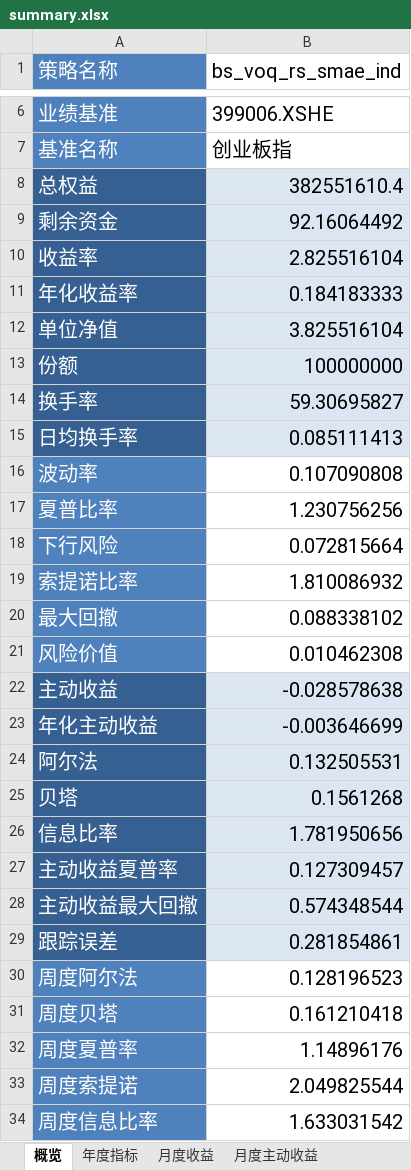
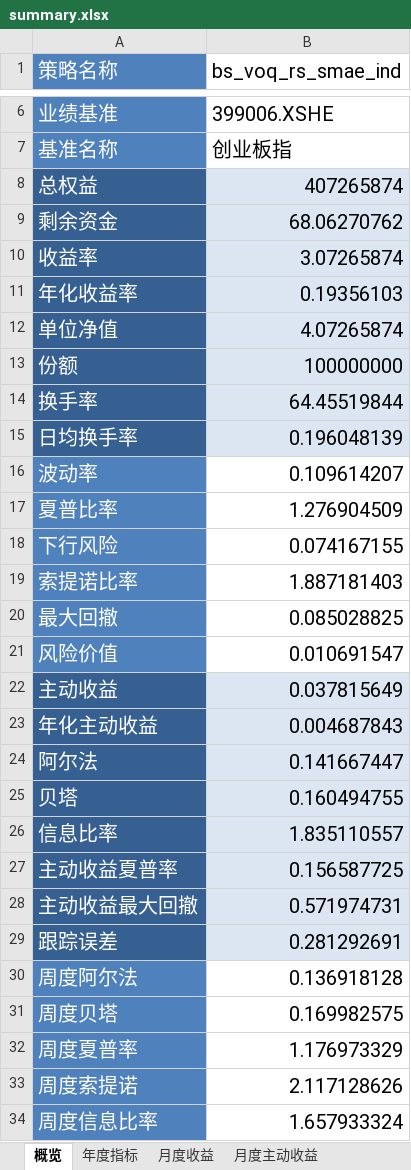
Before and after one commit to laye0619/backtest_rqalpha, an Excel workbook: backtest/bt_report/bs_voq_rs_smae_ind/single_run/summary.xlsx, sheet 概览, drawn as a sheet; only a part is shown, gaps mark what is left out; values as stored, in another font and other column widths than the file's, no borders; the diff covers the shown part only; the diff names each change by its address in the sheet, - before the commit and + after, or states it on an @@ line.

```diff
--- a/backtest/bt_report/bs_voq_rs_smae_ind/single_run/summary.xlsx (sheet 概览)
+++ b/backtest/bt_report/bs_voq_rs_smae_ind/single_run/summary.xlsx (sheet 概览)
-B8 (bs_voq_rs_smae_ind): 382551610.4
+B8 (bs_voq_rs_smae_ind): 407265874
-B9 (bs_voq_rs_smae_ind): 92.16064492
+B9 (bs_voq_rs_smae_ind): 68.06270762
-B10 (bs_voq_rs_smae_ind): 2.825516104
+B10 (bs_voq_rs_smae_ind): 3.07265874
-B11 (bs_voq_rs_smae_ind): 0.184183333
+B11 (bs_voq_rs_smae_ind): 0.19356103
-B12 (bs_voq_rs_smae_ind): 3.825516104
+B12 (bs_voq_rs_smae_ind): 4.07265874
-B14 (bs_voq_rs_smae_ind): 59.30695827
+B14 (bs_voq_rs_smae_ind): 64.45519844
-B15 (bs_voq_rs_smae_ind): 0.085111413
+B15 (bs_voq_rs_smae_ind): 0.196048139
-B16 (bs_voq_rs_smae_ind): 0.107090808
+B16 (bs_voq_rs_smae_ind): 0.109614207
-B17 (bs_voq_rs_smae_ind): 1.230756256
+B17 (bs_voq_rs_smae_ind): 1.276904509
-B18 (bs_voq_rs_smae_ind): 0.072815664
+B18 (bs_voq_rs_smae_ind): 0.074167155
-B19 (bs_voq_rs_smae_ind): 1.810086932
+B19 (bs_voq_rs_smae_ind): 1.887181403
-B20 (bs_voq_rs_smae_ind): 0.088338102
+B20 (bs_voq_rs_smae_ind): 0.085028825
-B21 (bs_voq_rs_smae_ind): 0.010462308
+B21 (bs_voq_rs_smae_ind): 0.010691547
-B22 (bs_voq_rs_smae_ind): -0.028578638
+B22 (bs_voq_rs_smae_ind): 0.037815649
-B23 (bs_voq_rs_smae_ind): -0.003646699
+B23 (bs_voq_rs_smae_ind): 0.004687843
-B24 (bs_voq_rs_smae_ind): 0.132505531
+B24 (bs_voq_rs_smae_ind): 0.141667447
-B25 (bs_voq_rs_smae_ind): 0.1561268
+B25 (bs_voq_rs_smae_ind): 0.160494755
-B26 (bs_voq_rs_smae_ind): 1.781950656
+B26 (bs_voq_rs_smae_ind): 1.835110557
-B27 (bs_voq_rs_smae_ind): 0.127309457
+B27 (bs_voq_rs_smae_ind): 0.156587725
-B28 (bs_voq_rs_smae_ind): 0.574348544
+B28 (bs_voq_rs_smae_ind): 0.571974731
-B29 (bs_voq_rs_smae_ind): 0.281854861
+B29 (bs_voq_rs_smae_ind): 0.281292691
-B30 (bs_voq_rs_smae_ind): 0.128196523
+B30 (bs_voq_rs_smae_ind): 0.136918128
-B31 (bs_voq_rs_smae_ind): 0.161210418
+B31 (bs_voq_rs_smae_ind): 0.169982575
-B32 (bs_voq_rs_smae_ind): 1.14896176
+B32 (bs_voq_rs_smae_ind): 1.176973329
-B33 (bs_voq_rs_smae_ind): 2.049825544
+B33 (bs_voq_rs_smae_ind): 2.117128626
-B34 (bs_voq_rs_smae_ind): 1.633031542
+B34 (bs_voq_rs_smae_ind): 1.657933324
```
Also changed, not shown: 2 edited cells elsewhere in this sheet, sheet 月度主动收益, sheet 月度收益, sheet 年度指标, backtest/bt_report/bs_voq_rs_m_ind/single_run/summary.xlsx, backtest/bt_report/rs_m_ind/single_run/last/summary.xlsx, 44 other files.
